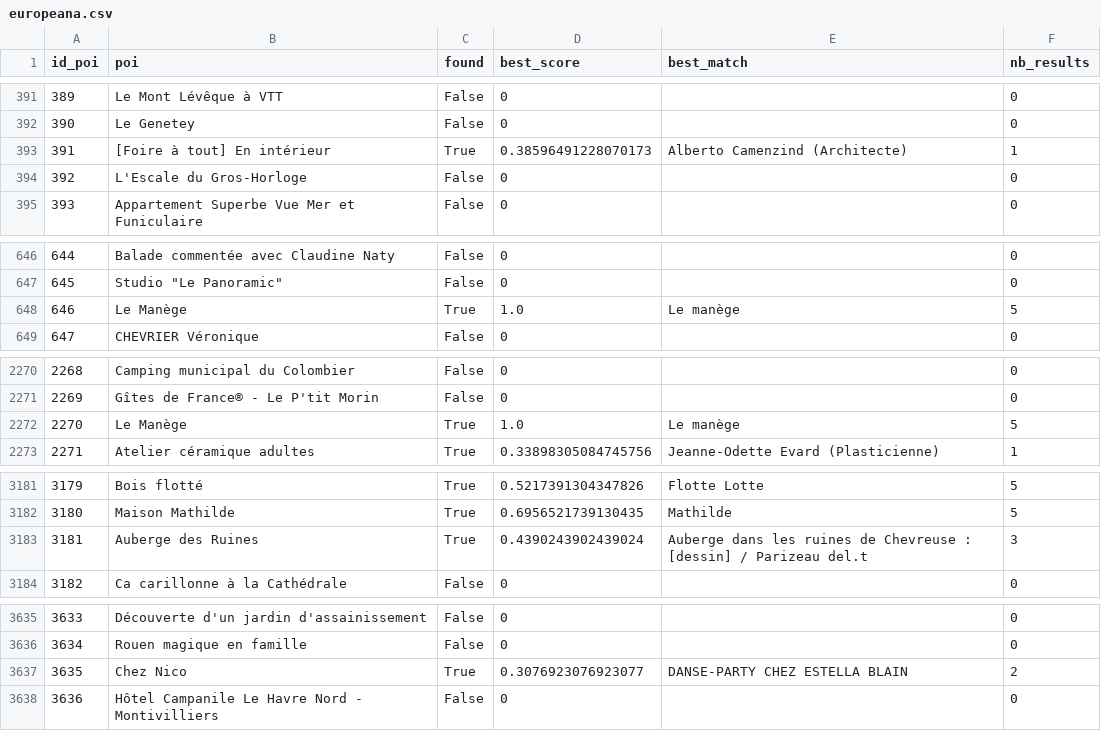
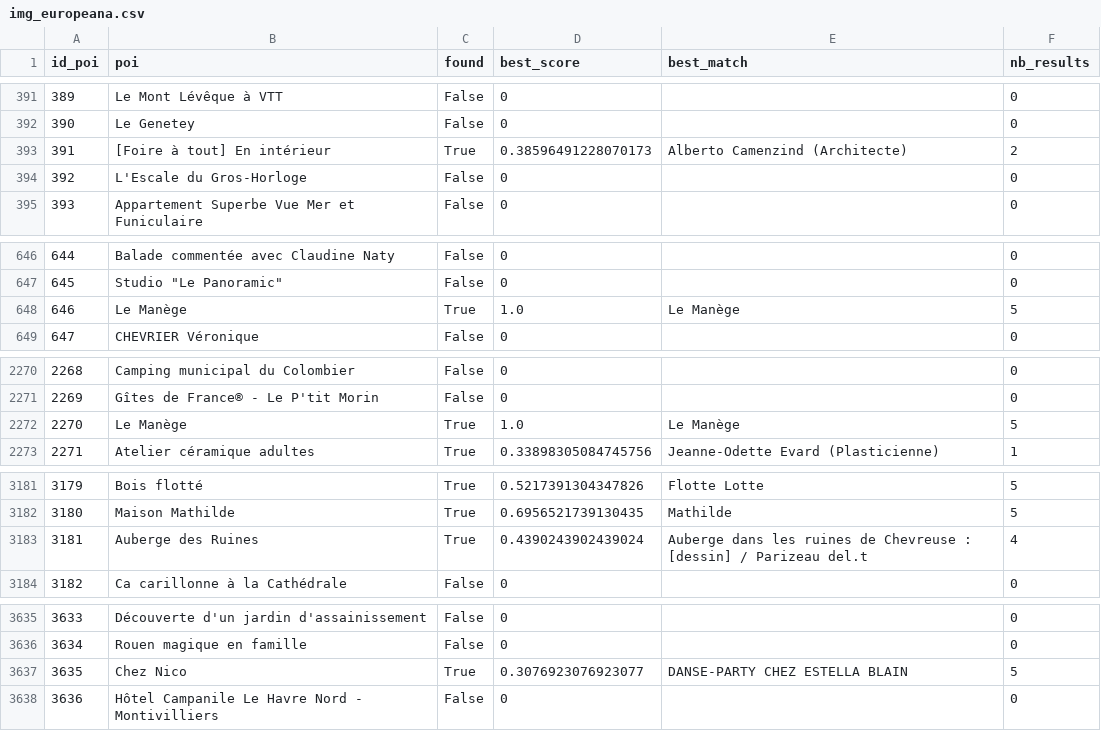
Before and after one commit to zaina-lab/projet-stage, a CSV file: img_europeana.csv (was europeana.csv), drawn as a sheet; only a part is shown, gaps mark what is left out; the diff covers the shown part only; the diff names each change by its address in the sheet, - before the commit and + after, or states it on an @@ line.

```diff
--- a/europeana.csv
+++ b/img_europeana.csv
-F393 (nb_results): 1
+F393 (nb_results): 2
-E648 (best_match): Le manège
+E648 (best_match): Le Manège
-E2272 (best_match): Le manège
+E2272 (best_match): Le Manège
-F3183 (nb_results): 3
+F3183 (nb_results): 4
-F3637 (nb_results): 2
+F3637 (nb_results): 5
```
Also changed, not shown: 21 edited cells elsewhere in this file, 35 other files.
